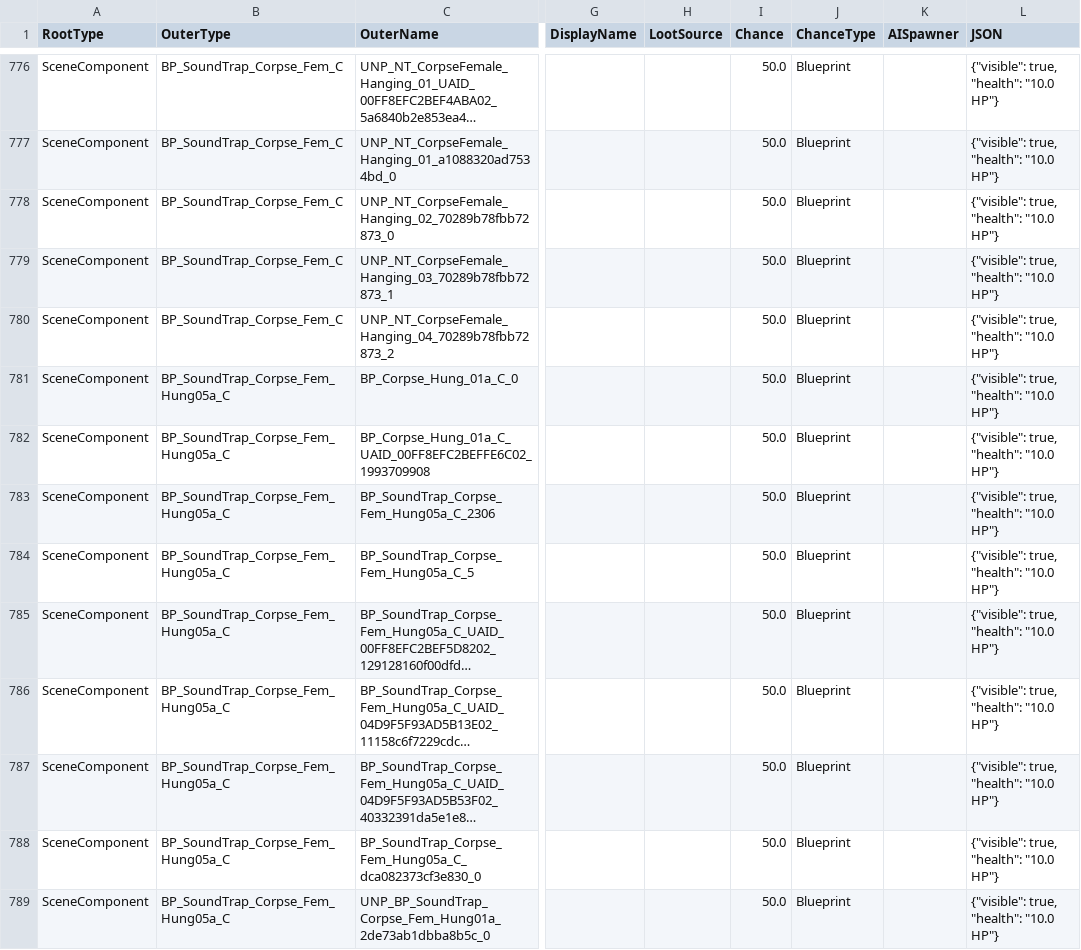
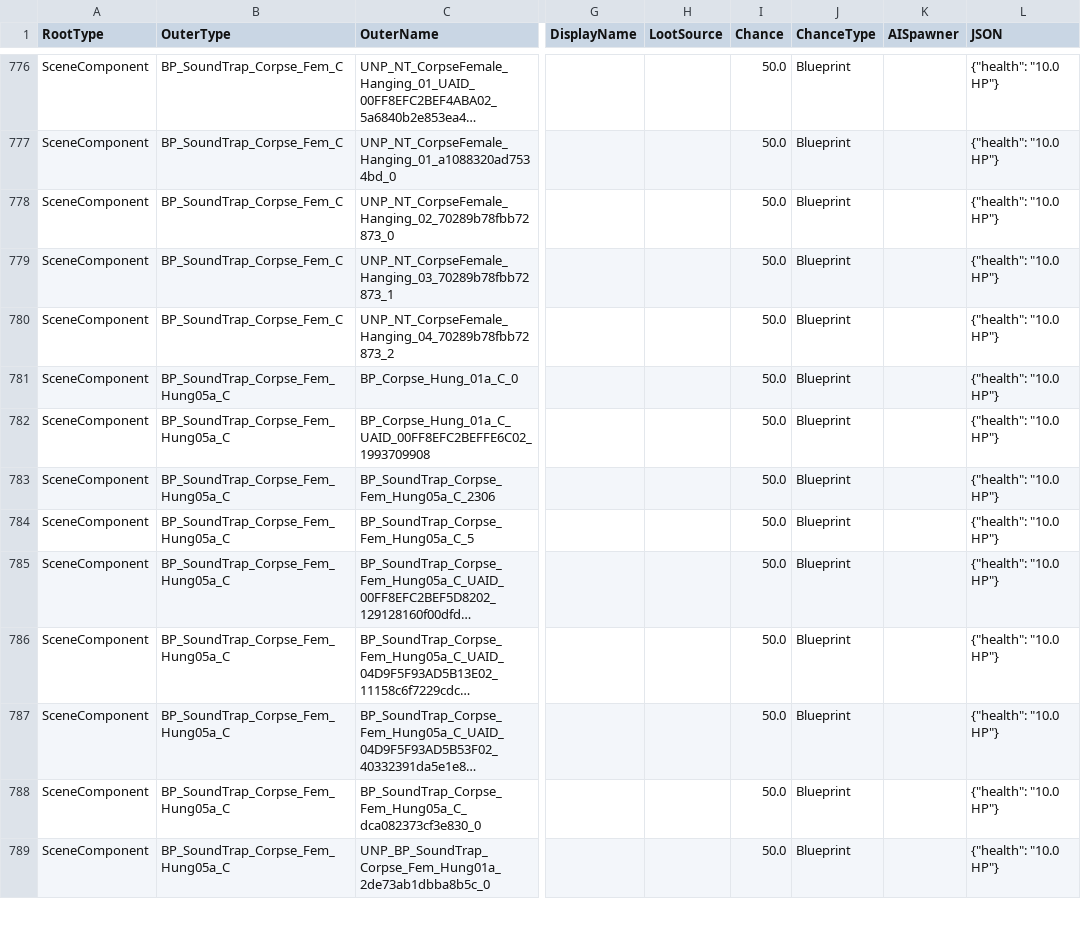
Before and after one commit to mattwright324/hunger-maps, a CSV file: data/map01_components.csv, drawn as a sheet; only a part is shown, gaps mark what is left out; long unchanged cells end in …; the diff covers the shown part only; the diff names each change by its address in the sheet, - before the commit and + after, or states it on an @@ line.

```diff
--- a/data/map01_components.csv
+++ b/data/map01_components.csv
-L776:L789 (JSON): {"visible": true, "health": "10.0 HP"}
+L776:L789 (JSON): {"health": "10.0 HP"}
```
Also changed, not shown: 154 edited cells elsewhere in this file, data/map02_components.csv, data/map03_components.csv, 5 other files.
